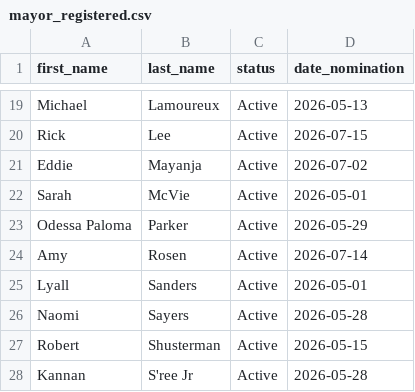
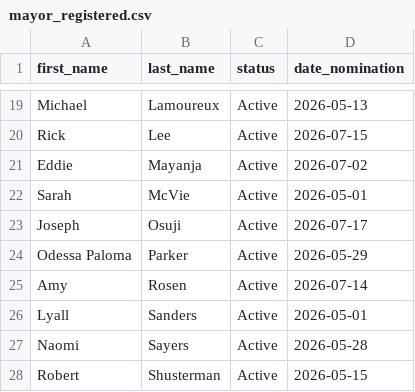
Before and after one commit to alexwolson/toronto-election-poll-tracker-data, a CSV file: data/processed/mayor_registered.csv, drawn as a sheet; only a part is shown, gaps mark what is left out; the shorter side is filled out with more unchanged rows; the diff names each change by its address in the sheet, - before the commit and + after, or states it on an @@ line.

```diff
--- a/data/processed/mayor_registered.csv
+++ b/data/processed/mayor_registered.csv
+row 23: Joseph | Osuji | Active | 2026-07-17
```
Also changed, not shown: data/processed/challengers.csv, data/processed/councillor_registered.csv, 20 other files.
